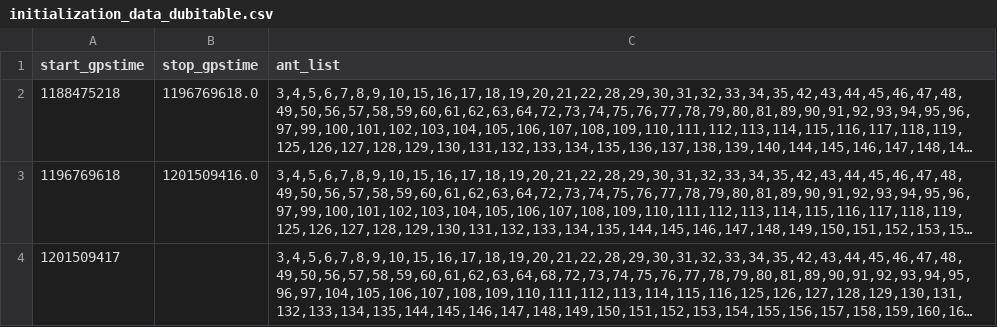
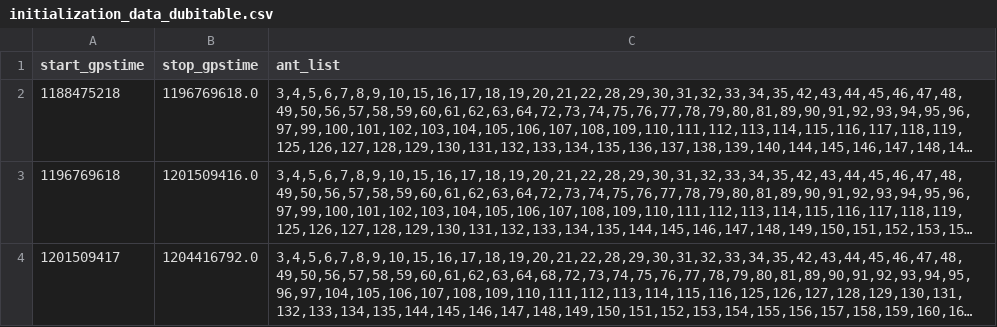
Before and after one commit to HERA-Team/hera_cm_db_updates, a CSV file: initialization_data_dubitable.csv, drawn as a sheet; only a part is shown; long unchanged cells end in …; the diff covers the shown part only; the diff names each change by its address in the sheet, - before the commit and + after, or states it on an @@ line.

Commit message:
updating csv to repo.

```diff
--- a/initialization_data_dubitable.csv
+++ b/initialization_data_dubitable.csv
-B4 (stop_gpstime): (empty)
+B4 (stop_gpstime): 1204416792.0
```
Also changed, not shown: 1 added row elsewhere in this file.
